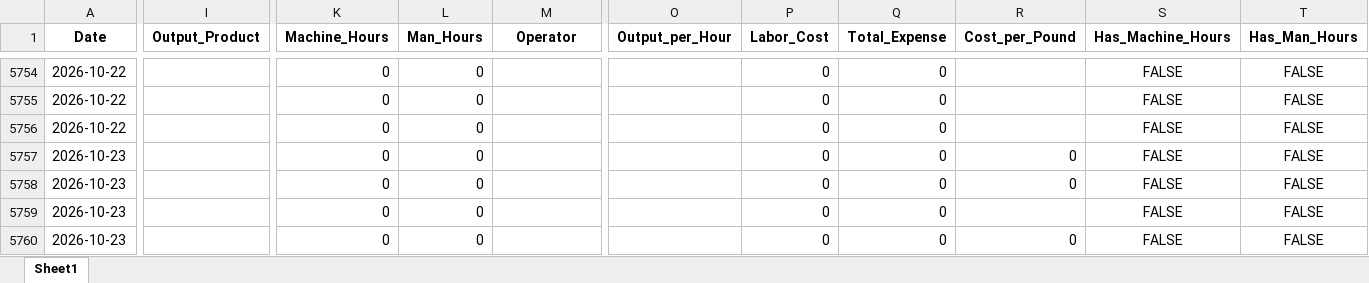
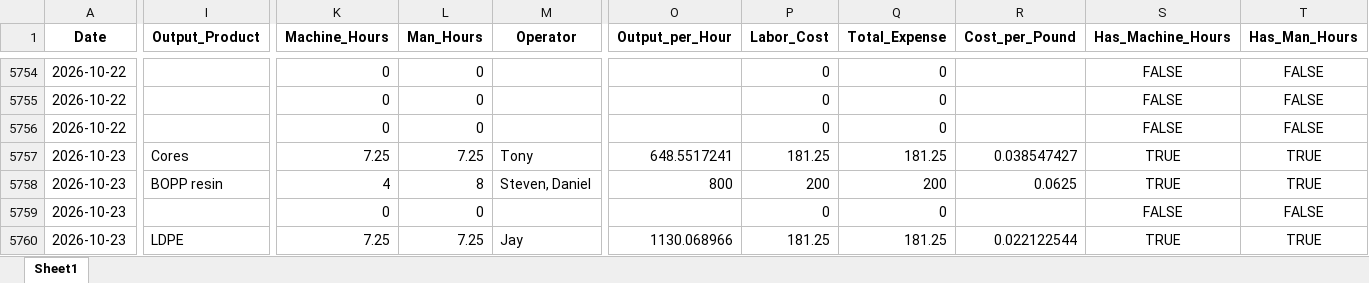
Before and after one commit to zabdulla/walton_production, an Excel workbook: data/aggregated_daily_data.xlsx, sheet Sheet1, drawn as a sheet; only a part is shown, gaps mark what is left out; values as stored, in another font and other column widths than the file's, no borders; the diff covers the shown part only; the diff names each change by its address in the sheet, - before the commit and + after, or states it on an @@ line.

```diff
--- a/data/aggregated_daily_data.xlsx (sheet Sheet1)
+++ b/data/aggregated_daily_data.xlsx (sheet Sheet1)
-I5757 (Output_Product): (empty)
+I5757 (Output_Product): Cores
-K5757 (Machine_Hours): 0
+K5757 (Machine_Hours): 7.25
-L5757 (Man_Hours): 0
+L5757 (Man_Hours): 7.25
-M5757 (Operator): (empty)
+M5757 (Operator): Tony
-O5757 (Output_per_Hour): (empty)
+O5757 (Output_per_Hour): 648.5517241
-P5757 (Labor_Cost): 0
+P5757 (Labor_Cost): 181.25
-Q5757 (Total_Expense): 0
+Q5757 (Total_Expense): 181.25
-R5757 (Cost_per_Pound): 0
+R5757 (Cost_per_Pound): 0.038547427
-S5757:S5758 (Has_Machine_Hours): FALSE
+S5757:S5758 (Has_Machine_Hours): TRUE
-T5757:T5758 (Has_Man_Hours): FALSE
+T5757:T5758 (Has_Man_Hours): TRUE
-I5758 (Output_Product): (empty)
+I5758 (Output_Product): BOPP resin
-K5758 (Machine_Hours): 0
+K5758 (Machine_Hours): 4
-L5758 (Man_Hours): 0
+L5758 (Man_Hours): 8
-M5758 (Operator): (empty)
+M5758 (Operator): Steven, Daniel
-O5758 (Output_per_Hour): (empty)
+O5758 (Output_per_Hour): 800
-P5758 (Labor_Cost): 0
+P5758 (Labor_Cost): 200
-Q5758 (Total_Expense): 0
+Q5758 (Total_Expense): 200
-R5758 (Cost_per_Pound): 0
+R5758 (Cost_per_Pound): 0.0625
-I5760 (Output_Product): (empty)
+I5760 (Output_Product): LDPE
-K5760 (Machine_Hours): 0
+K5760 (Machine_Hours): 7.25
-L5760 (Man_Hours): 0
+L5760 (Man_Hours): 7.25
-M5760 (Operator): (empty)
+M5760 (Operator): Jay
-O5760 (Output_per_Hour): (empty)
+O5760 (Output_per_Hour): 1130.068966
-P5760 (Labor_Cost): 0
+P5760 (Labor_Cost): 181.25
-Q5760 (Total_Expense): 0
+Q5760 (Total_Expense): 181.25
-R5760 (Cost_per_Pound): 0
+R5760 (Cost_per_Pound): 0.022122544
-S5760 (Has_Machine_Hours): FALSE
+S5760 (Has_Machine_Hours): TRUE
-T5760 (Has_Man_Hours): FALSE
+T5760 (Has_Man_Hours): TRUE
```
Also changed, not shown: 8 added rows and 45 edited cells elsewhere in this sheet, data/aggregated_notes.xlsx, 5 other files.
